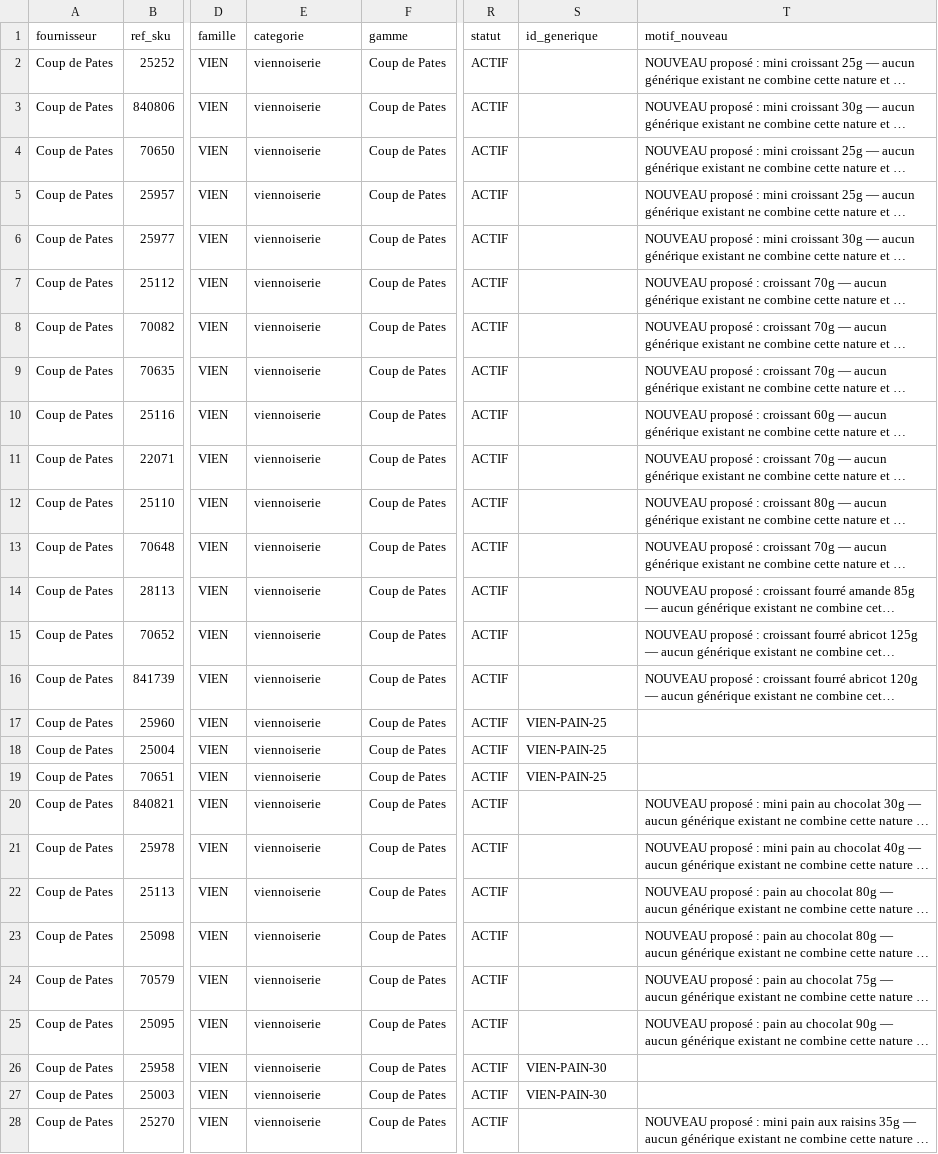
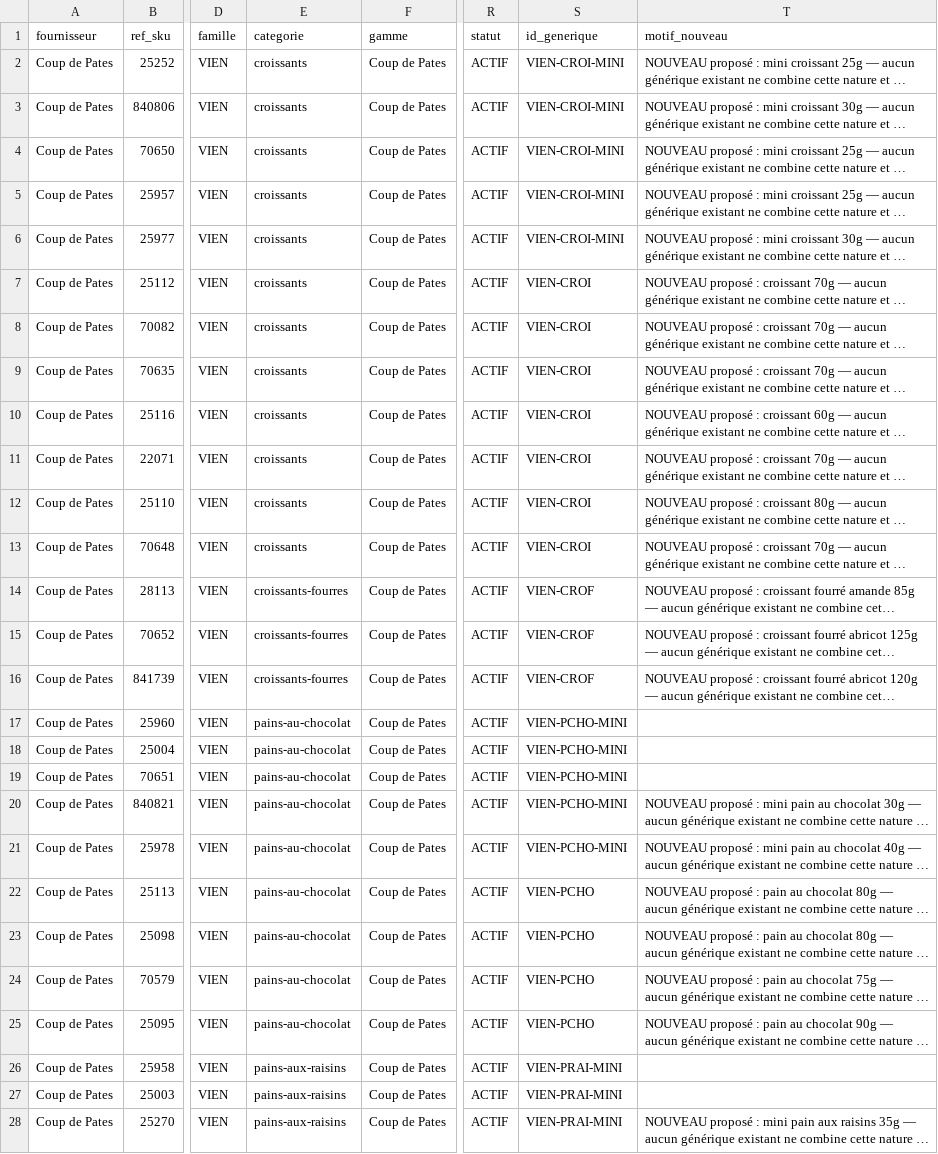
Before and after one commit to plm66/Make_or_Buy-CI, a CSV file: Make_or_Buy/data/generics/coup_de_pates_detail.csv, drawn as a sheet; only a part is shown, gaps mark what is left out; long unchanged cells end in …; the diff covers the shown part only; the diff names each change by its address in the sheet, - before the commit and + after, or states it on an @@ line.

```diff
--- a/Make_or_Buy/data/generics/coup_de_pates_detail.csv
+++ b/Make_or_Buy/data/generics/coup_de_pates_detail.csv
-E2:E13 (categorie): viennoiserie
+E2:E13 (categorie): croissants
-S2:S6 (id_generique): (empty)
+S2:S6 (id_generique): VIEN-CROI-MINI
-S7:S13 (id_generique): (empty)
+S7:S13 (id_generique): VIEN-CROI
-E14:E16 (categorie): viennoiserie
+E14:E16 (categorie): croissants-fourres
-S14:S16 (id_generique): (empty)
+S14:S16 (id_generique): VIEN-CROF
-E17:E25 (categorie): viennoiserie
+E17:E25 (categorie): pains-au-chocolat
-S17:S19 (id_generique): VIEN-PAIN-25
+S17:S19 (id_generique): VIEN-PCHO-MINI
-S20:S21 (id_generique): (empty)
+S20:S21 (id_generique): VIEN-PCHO-MINI
-S22:S25 (id_generique): (empty)
+S22:S25 (id_generique): VIEN-PCHO
-E26:E28 (categorie): viennoiserie
+E26:E28 (categorie): pains-aux-raisins
-S26:S27 (id_generique): VIEN-PAIN-30
+S26:S27 (id_generique): VIEN-PRAI-MINI
-S28 (id_generique): (empty)
+S28 (id_generique): VIEN-PRAI-MINI
```
Also changed, not shown: 73 edited cells elsewhere in this file, Make_or_Buy/data/generics/bridor_detail.csv, Make_or_Buy/data/generics/bridor_index.csv, 5 other files.
